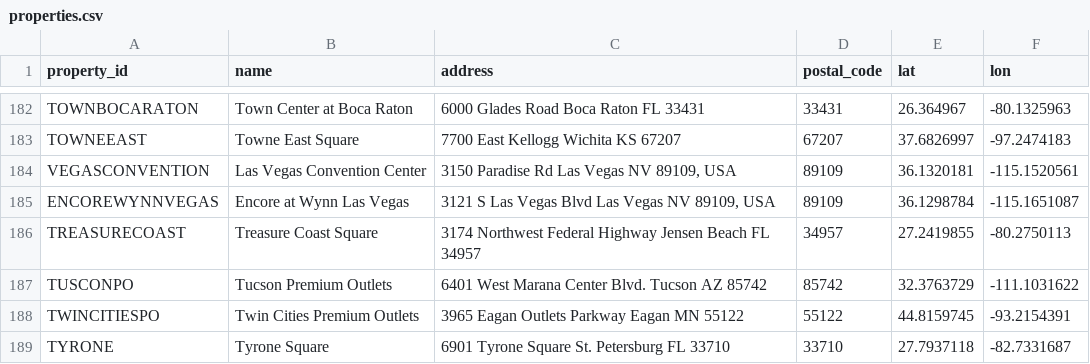
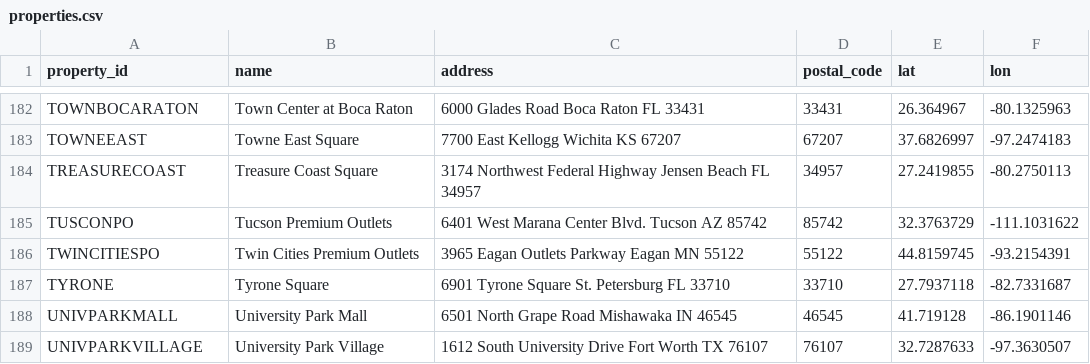
Before and after one commit to lordnader2002-sudo/Protest-Tracker-v2, a CSV file: properties.csv, drawn as a sheet; only a part is shown, gaps mark what is left out; the shorter side is filled out with more unchanged rows.

Commit message:
Update properties.csv

```diff
--- a/properties.csv
+++ b/properties.csv
@@ -183,4 +183,2 @@ TOWNBOCARATON,Town Center at Boca Raton,6000 Glades Road Boca Raton FL 33431,334
 TOWNEEAST,Towne East Square,7700 East Kellogg Wichita KS 67207,67207,37.6826997,-97.2474183
-VEGASCONVENTION,Las Vegas Convention Center,"3150 Paradise Rd Las Vegas NV 89109, USA",89109,36.1320181,-115.1520561
-ENCOREWYNNVEGAS,Encore at Wynn Las Vegas,"3121 S Las Vegas Blvd Las Vegas NV 89109, USA",89109,36.1298784,-115.1651087
 TREASURECOAST,Treasure Coast Square,3174 Northwest Federal Highway Jensen Beach FL 34957,34957,27.2419855,-80.2750113
```
